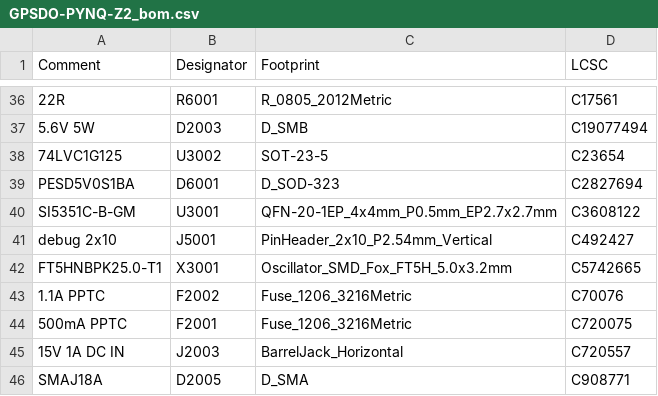
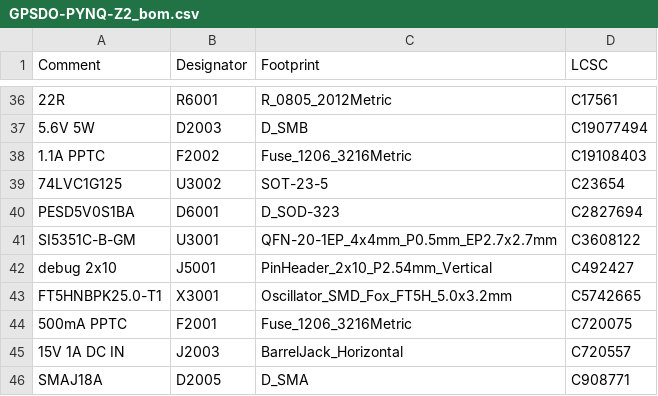
Before and after one commit to gallicchio/GPSDO-PYNQ-Z2, a CSV file: mfg/release/GPSDO-PYNQ-Z2_bom.csv, drawn as a sheet; only a part is shown, gaps mark what is left out; removed rows and columns are numbered as before the commit, all else as after; the diff names each change by its address in the sheet, - before the commit and + after, or states it on an @@ line.

```diff
--- a/mfg/release/GPSDO-PYNQ-Z2_bom.csv
+++ b/mfg/release/GPSDO-PYNQ-Z2_bom.csv
+row 38: 1.1A PPTC | F2002 | Fuse_1206_3216Metric | C19108403
-row 43: 1.1A PPTC | F2002 | Fuse_1206_3216Metric | C70076
```
Also changed, not shown: mfg/release/annotated_bom.csv, 31 other files.
